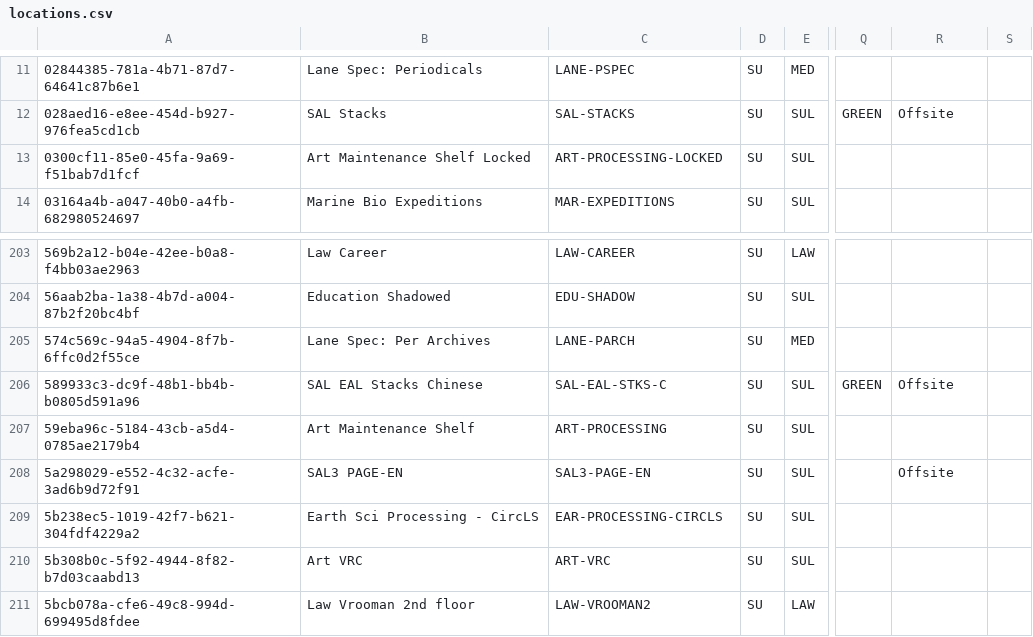
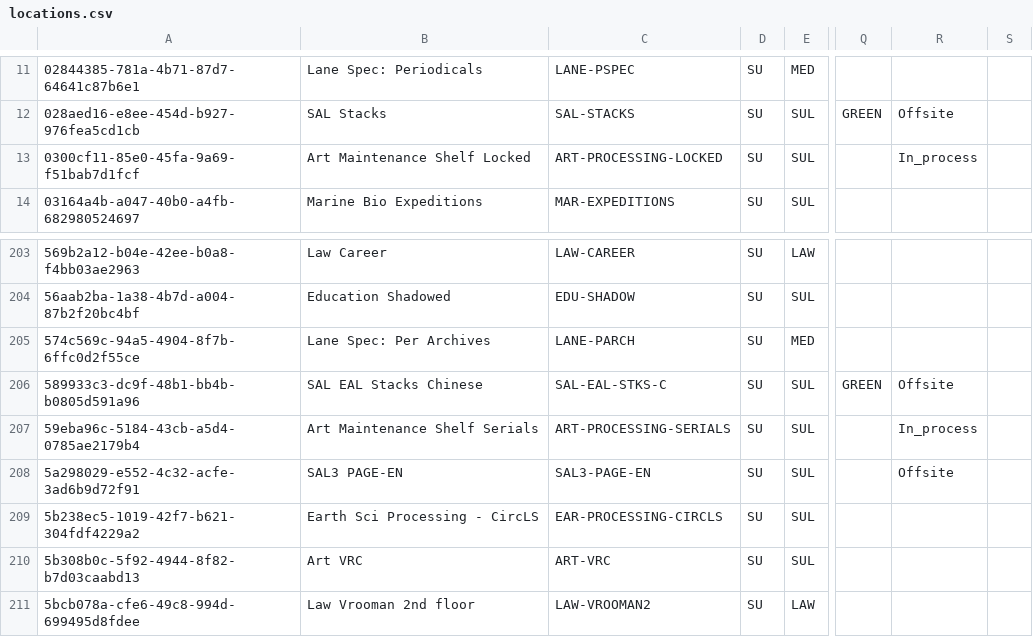
Before and after one commit to sul-dlss/SearchWorks, a CSV file: config/folio/locations.csv, drawn as a sheet; only a part is shown, gaps mark what is left out; the diff names each change by its address in the sheet, - before the commit and + after, or states it on an @@ line.

```diff
--- a/config/folio/locations.csv
+++ b/config/folio/locations.csv
-R13: (empty)
+R13: In_process
-B207: Art Maintenance Shelf
+B207: Art Maintenance Shelf Serials
-C207: ART-PROCESSING
+C207: ART-PROCESSING-SERIALS
-R207: (empty)
+R207: In_process
```
Also changed, not shown: config/folio/circulation_rules.csv, 2 other files.
